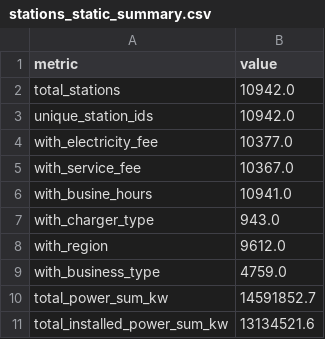
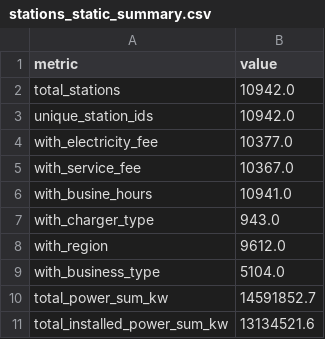
Before and after one commit to XiaSanw/ChargeMind, a CSV file: data/cleaned/stations_static_summary.csv, drawn as a sheet.

```diff
--- a/data/cleaned/stations_static_summary.csv
+++ b/data/cleaned/stations_static_summary.csv
@@ -8,3 +8,3 @@ with_charger_type,943.0
 with_region,9612.0
-with_business_type,4759.0
+with_business_type,5104.0
 total_power_sum_kw,14591852.7
```
Also changed, not shown: 2 other files.
